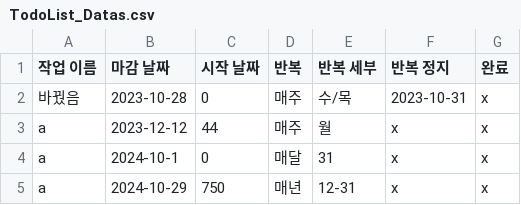
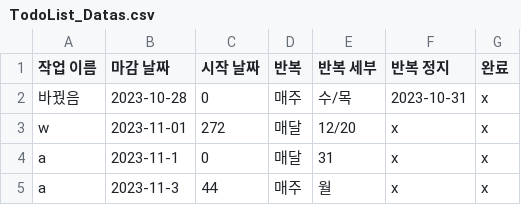
Before and after one commit to jhmin-kk99/-A04, a CSV file: resource/TodoList_Datas.csv, drawn as a sheet.

Commit message:
add feature shows what error row string in data file

```diff
--- a/resource/TodoList_Datas.csv
+++ b/resource/TodoList_Datas.csv
@@ -2,4 +2,4 @@
 바꿨음,2023-10-28,0,매주,수/목,2023-10-31,x
-a,2023-12-12,44,매주,월,x,x
-a,2024-10-1,0,매달,31,x,x
-a,2024-10-29,750,매년,12-31,x,x
+w,2023-11-01,272,매달,12/20,x,x
+a,2023-11-1,0,매달,31,x,x
+a,2023-11-3,44,매주,월,x,x
```
Also changed, not shown: 2 other files.
